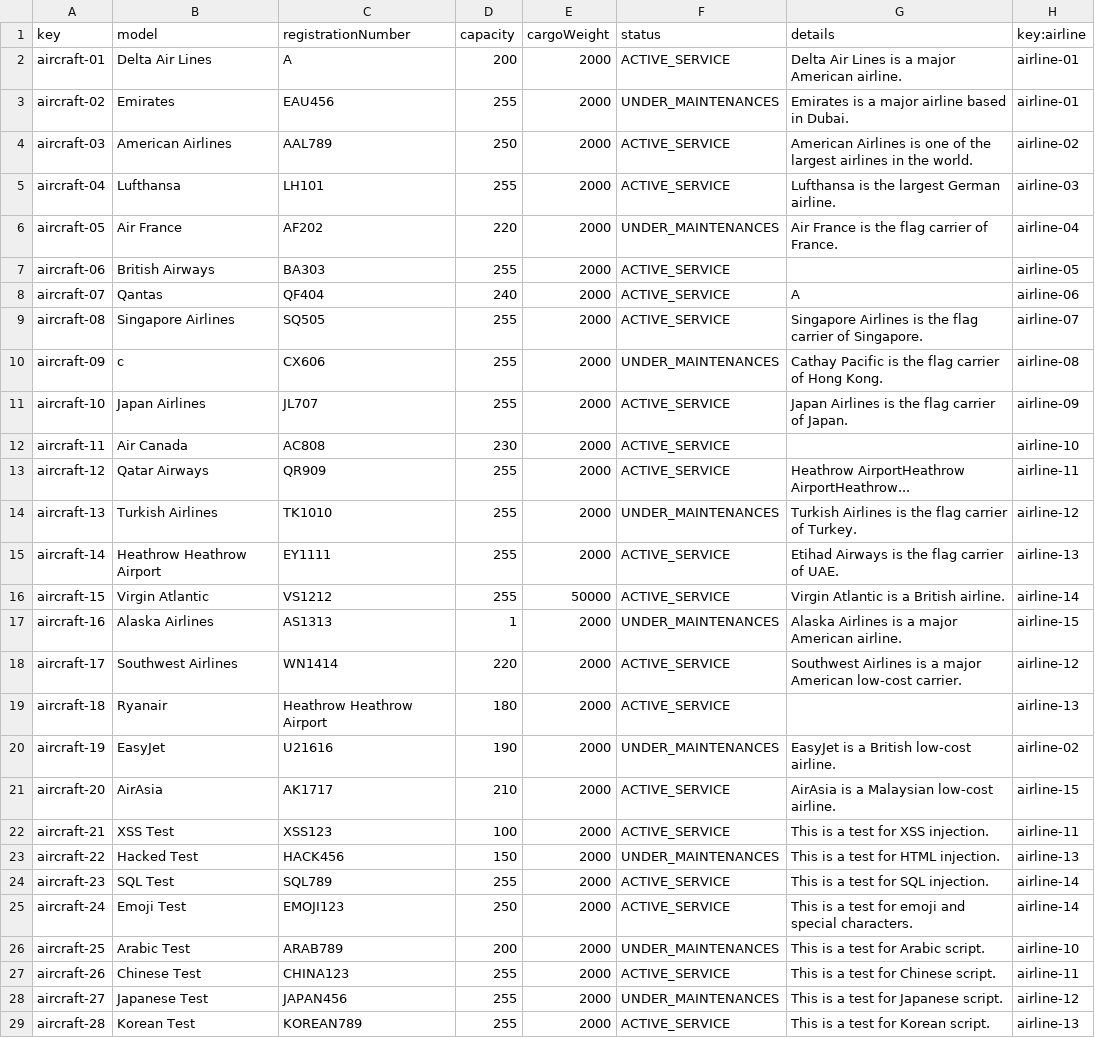
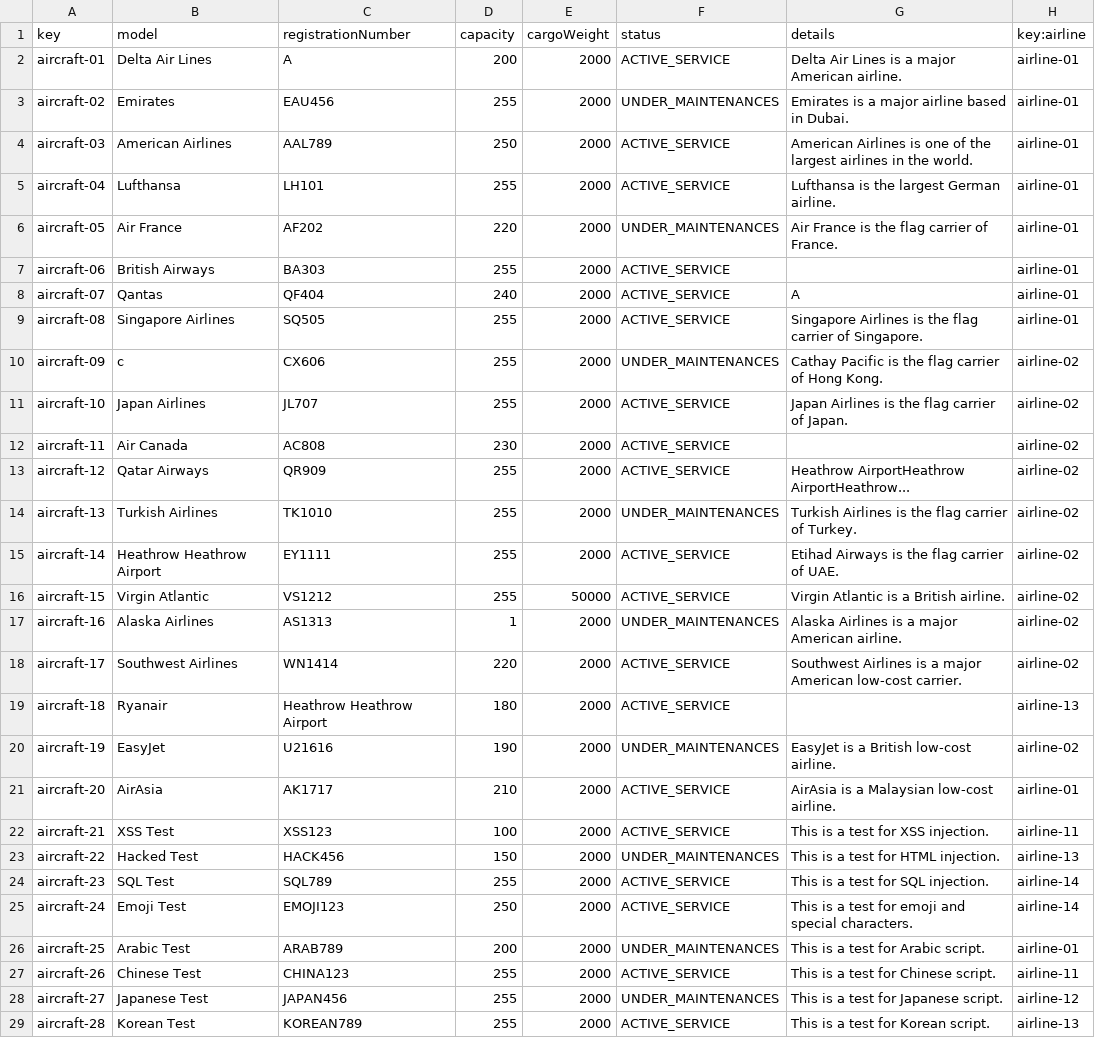
Before and after one commit to DP2-C1-027/AirNav-Logistics-C3, a CSV file: src/main/resources/WEB-INF/data/sample/aircraft.csv, drawn as a sheet; only a part is shown.

```diff
--- a/src/main/resources/WEB-INF/data/sample/aircraft.csv
+++ b/src/main/resources/WEB-INF/data/sample/aircraft.csv
@@ -3,20 +3,20 @@ aircraft-01,Delta Air Lines,A,200,2000,ACTIVE_SERVICE,"Delta Air Lines is a majo
 aircraft-02,Emirates,EAU456,255,2000,UNDER_MAINTENANCES,"Emirates is a major airline based in Dubai.",airline-01
-aircraft-03,American Airlines,AAL789,250,2000,ACTIVE_SERVICE,"American Airlines is one of the largest airlines in the world.",airline-02
-aircraft-04,Lufthansa,LH101,255,2000,ACTIVE_SERVICE,"Lufthansa is the largest German airline.",airline-03
-aircraft-05,Air France,AF202,220,2000,UNDER_MAINTENANCES,"Air France is the flag carrier of France.",airline-04
-aircraft-06,British Airways,BA303,255,2000,ACTIVE_SERVICE,,airline-05
-aircraft-07,Qantas,QF404,240,2000,ACTIVE_SERVICE,A,airline-06
-aircraft-08,Singapore Airlines,SQ505,255,2000,ACTIVE_SERVICE,"Singapore Airlines is the flag carrier of Singapore.",airline-07
-aircraft-09,c,CX606,255,2000,UNDER_MAINTENANCES,"Cathay Pacific is the flag carrier of Hong Kong.",airline-08
-aircraft-10,Japan Airlines,JL707,255,2000,ACTIVE_SERVICE,"Japan Airlines is the flag carrier of Japan.",airline-09
-aircraft-11,Air Canada,AC808,230,2000,ACTIVE_SERVICE,,airline-10
-aircraft-12,Qatar Airways,QR909,255,2000,ACTIVE_SERVICE,Heathrow AirportHeathrow AirportHeathrow...,airline-11
-aircraft-13,Turkish Airlines,TK1010,255,2000,UNDER_MAINTENANCES,"Turkish Airlines is the flag carrier of Turkey.",airline-12
-aircraft-14,Heathrow Heathrow Airport,EY1111,255,2000,ACTIVE_SERVICE,"Etihad Airways is the flag carrier of UAE.",airline-13
-aircraft-15,Virgin Atlantic,VS1212,255,50000,ACTIVE_SERVICE,"Virgin Atlantic is a British airline.",airline-14
-aircraft-16,Alaska Airlines,AS1313,1,2000,UNDER_MAINTENANCES,"Alaska Airlines is a major American airline.",airline-15
-aircraft-17,Southwest Airlines,WN1414,220,2000,ACTIVE_SERVICE,"Southwest Airlines is a major American low-cost carrier.",airline-12
+aircraft-03,American Airlines,AAL789,250,2000,ACTIVE_SERVICE,"American Airlines is one of the largest airlines in the world.",airline-01
+aircraft-04,Lufthansa,LH101,255,2000,ACTIVE_SERVICE,"Lufthansa is the largest German airline.",airline-01
+aircraft-05,Air France,AF202,220,2000,UNDER_MAINTENANCES,"Air France is the flag carrier of France.",airline-01
+aircraft-06,British Airways,BA303,255,2000,ACTIVE_SERVICE,,airline-01
+aircraft-07,Qantas,QF404,240,2000,ACTIVE_SERVICE,A,airline-01
+aircraft-08,Singapore Airlines,SQ505,255,2000,ACTIVE_SERVICE,"Singapore Airlines is the flag carrier of Singapore.",airline-01
+aircraft-09,c,CX606,255,2000,UNDER_MAINTENANCES,"Cathay Pacific is the flag carrier of Hong Kong.",airline-02
+aircraft-10,Japan Airlines,JL707,255,2000,ACTIVE_SERVICE,"Japan Airlines is the flag carrier of Japan.",airline-02
+aircraft-11,Air Canada,AC808,230,2000,ACTIVE_SERVICE,,airline-02
+aircraft-12,Qatar Airways,QR909,255,2000,ACTIVE_SERVICE,Heathrow AirportHeathrow AirportHeathrow...,airline-02
+aircraft-13,Turkish Airlines,TK1010,255,2000,UNDER_MAINTENANCES,"Turkish Airlines is the flag carrier of Turkey.",airline-02
+aircraft-14,Heathrow Heathrow Airport,EY1111,255,2000,ACTIVE_SERVICE,"Etihad Airways is the flag carrier of UAE.",airline-02
+aircraft-15,Virgin Atlantic,VS1212,255,50000,ACTIVE_SERVICE,"Virgin Atlantic is a British airline.",airline-02
+aircraft-16,Alaska Airlines,AS1313,1,2000,UNDER_MAINTENANCES,"Alaska Airlines is a major American airline.",airline-02
+aircraft-17,Southwest Airlines,WN1414,220,2000,ACTIVE_SERVICE,"Southwest Airlines is a major American low-cost carrier.",airline-02
 aircraft-18,Ryanair,Heathrow Heathrow Airport,180,2000,ACTIVE_SERVICE,,airline-13
 aircraft-19,EasyJet,U21616,190,2000,UNDER_MAINTENANCES,"EasyJet is a British low-cost airline.",airline-02
-aircraft-20,AirAsia,AK1717,210,2000,ACTIVE_SERVICE,"AirAsia is a Malaysian low-cost airline.",airline-15
+aircraft-20,AirAsia,AK1717,210,2000,ACTIVE_SERVICE,"AirAsia is a Malaysian low-cost airline.",airline-01
 aircraft-21,XSS Test,XSS123,100,2000,ACTIVE_SERVICE,"This is a test for XSS injection.",airline-11
@@ -25,3 +25,3 @@ aircraft-23,SQL Test,SQL789,255,2000,ACTIVE_SERVICE,"This is a test for SQL inje
 aircraft-24,Emoji Test,EMOJI123,250,2000,ACTIVE_SERVICE,"This is a test for emoji and special characters.",airline-14
-aircraft-25,Arabic Test,ARAB789,200,2000,UNDER_MAINTENANCES,"This is a test for Arabic script.",airline-10
+aircraft-25,Arabic Test,ARAB789,200,2000,UNDER_MAINTENANCES,"This is a test for Arabic script.",airline-01
 aircraft-26,Chinese Test,CHINA123,255,2000,ACTIVE_SERVICE,"This is a test for Chinese script.",airline-11
```
Also changed, not shown: src/main/resources/WEB-INF/data/sample/activityLog.csv, src/main/resources/WEB-INF/data/sample/flightAssignment.csv, 45 other files.
